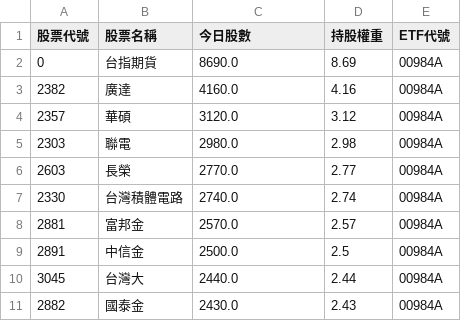
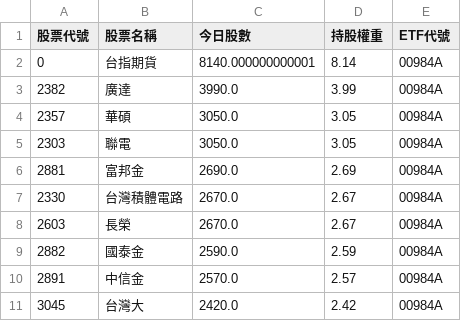
Before and after one commit to caesar263/my-etf-tracker, a CSV file: holdings_00984A.csv, drawn as a sheet.

```diff
--- a/holdings_00984A.csv
+++ b/holdings_00984A.csv
@@ -1,11 +1,11 @@
 股票代號,股票名稱,今日股數,持股權重,ETF代號
-0,台指期貨,8690.0,8.69,00984A
-2382,廣達,4160.0,4.16,00984A
-2357,華碩,3120.0,3.12,00984A
-2303,聯電,2980.0,2.98,00984A
-2603,長榮,2770.0,2.77,00984A
-2330,台灣積體電路,2740.0,2.74,00984A
-2881,富邦金,2570.0,2.57,00984A
-2891,中信金,2500.0,2.5,00984A
-3045,台灣大,2440.0,2.44,00984A
-2882,國泰金,2430.0,2.43,00984A
+0,台指期貨,8140.000000000001,8.14,00984A
+2382,廣達,3990.0,3.99,00984A
+2357,華碩,3050.0,3.05,00984A
+2303,聯電,3050.0,3.05,00984A
+2881,富邦金,2690.0,2.69,00984A
+2330,台灣積體電路,2670.0,2.67,00984A
+2603,長榮,2670.0,2.67,00984A
+2882,國泰金,2590.0,2.59,00984A
+2891,中信金,2570.0,2.57,00984A
+3045,台灣大,2420.0,2.42,00984A
```
Also changed, not shown: final_analysis.csv, holdings_00401A.csv, 14 other files.
